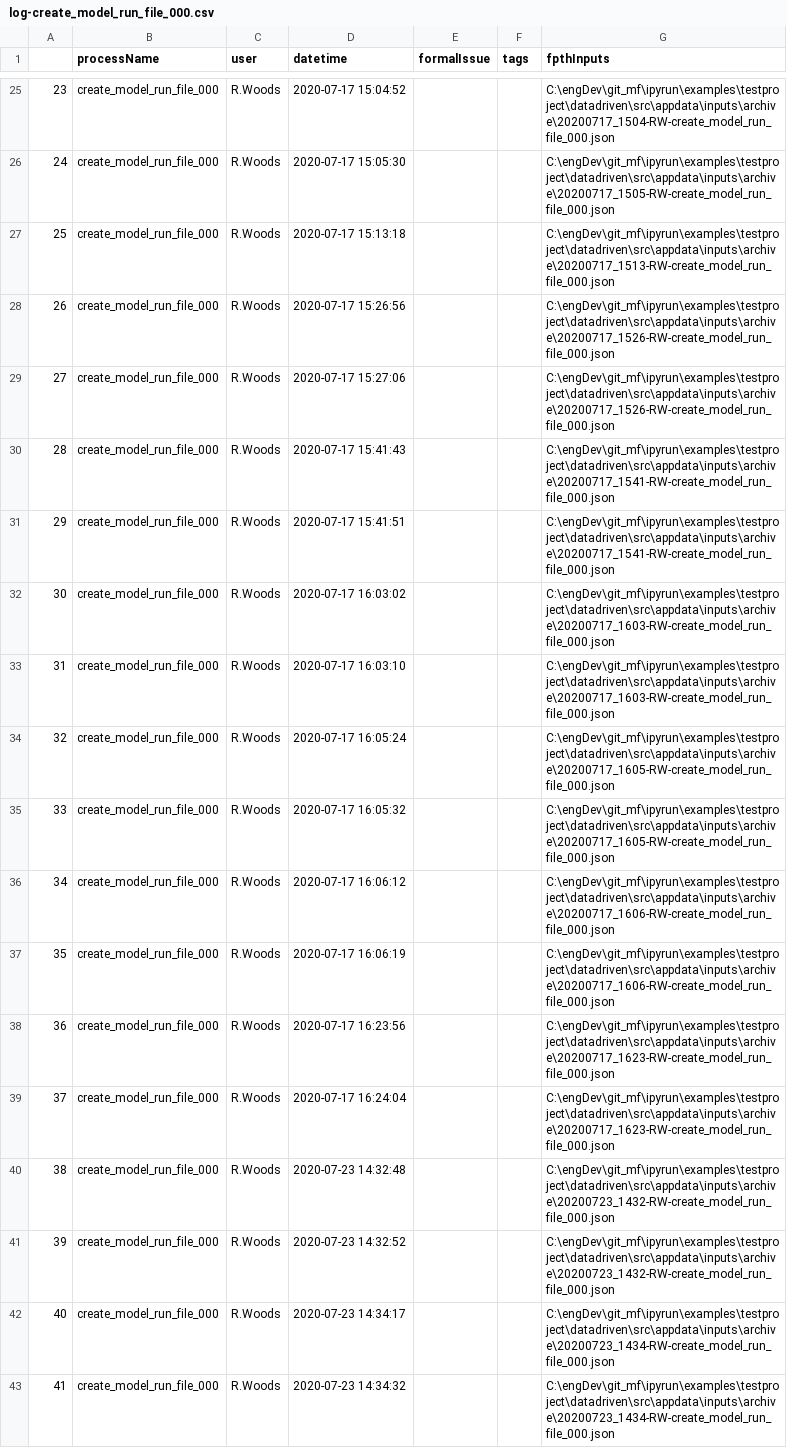
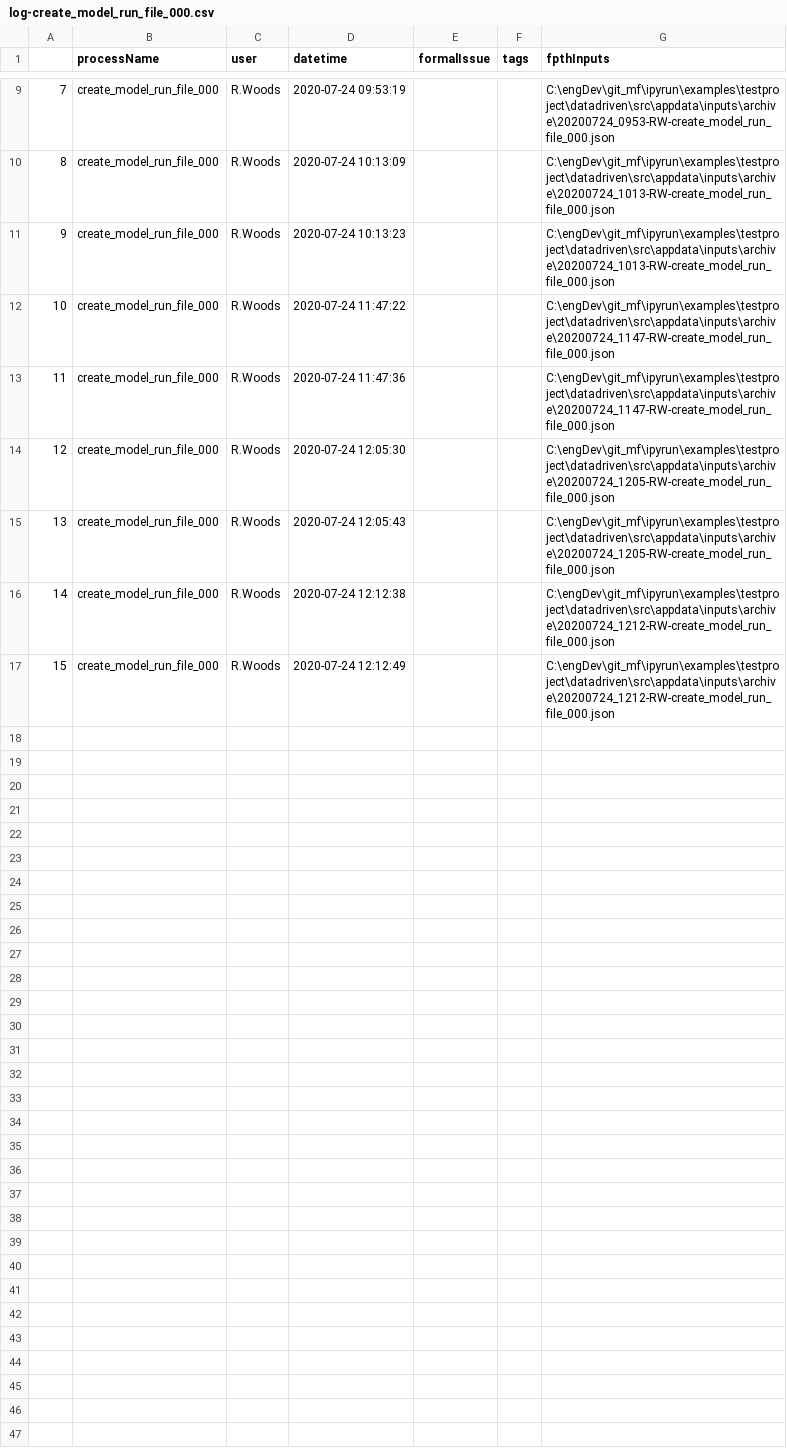
Before and after one commit to maxfordham/ipyrun, a CSV file: examples/testproject/datadriven/src/appdata/log/log-create_model_run_file_000.csv, drawn as a sheet; only a part is shown, gaps mark what is left out; removed rows and columns are numbered as before the commit, all else as after; the diff covers the shown part only; the diff names each change by its address in the sheet, - before the commit and + after, or states it on an @@ line.

Commit message:
Added functionality for comparing ModelRuns

```diff
--- a/examples/testproject/datadriven/src/appdata/log/log-create_model_run_file_000.csv
+++ b/examples/testproject/datadriven/src/appdata/log/log-create_model_run_file_000.csv
@@ column A renumbered from row 2 down @@
-D9 (datetime): 2020-07-17 15:04:52
+D9 (datetime): 2020-07-24 09:53:19
-G9 (fpthInputs): C:\engDev\git_mf\ipyrun\examples\testproject\datadriven\src\appdata\inputs\archive\20200717_1504-RW-create_model_run_file_000.json
+G9 (fpthInputs): C:\engDev\git_mf\ipyrun\examples\testproject\datadriven\src\appdata\inputs\archive\20200724_0953-RW-create_model_run_file_000.json
-row 26: 24 | create_model_run_file_000 | R.Woods | 2020-07-17 15:05:30 |  |  | C:\engDev\git_mf\ipyrun\examples\testproject\datadriven\src\appdata\inputs\archive\20200717_1505-RW-create_model_run_file_000.json
-row 27: 25 | create_model_run_file_000 | R.Woods | 2020-07-17 15:13:18 |  |  | C:\engDev\git_mf\ipyrun\examples\testproject\datadriven\src\appdata\inputs\archive\20200717_1513-RW-create_model_run_file_000.json
-row 28: 26 | create_model_run_file_000 | R.Woods | 2020-07-17 15:26:56 |  |  | C:\engDev\git_mf\ipyrun\examples\testproject\datadriven\src\appdata\inputs\archive\20200717_1526-RW-create_model_run_file_000.json
-row 29: 27 | create_model_run_file_000 | R.Woods | 2020-07-17 15:27:06 |  |  | C:\engDev\git_mf\ipyrun\examples\testproject\datadriven\src\appdata\inputs\archive\20200717_1526-RW-create_model_run_file_000.json
-row 30: 28 | create_model_run_file_000 | R.Woods | 2020-07-17 15:41:43 |  |  | C:\engDev\git_mf\ipyrun\examples\testproject\datadriven\src\appdata\inputs\archive\20200717_1541-RW-create_model_run_file_000.json
-row 31: 29 | create_model_run_file_000 | R.Woods | 2020-07-17 15:41:51 |  |  | C:\engDev\git_mf\ipyrun\examples\testproject\datadriven\src\appdata\inputs\archive\20200717_1541-RW-create_model_run_file_000.json
-D10 (datetime): 2020-07-17 16:03:02
+D10 (datetime): 2020-07-24 10:13:09
-G10:G11 (fpthInputs): C:\engDev\git_mf\ipyrun\examples\testproject\datadriven\src\appdata\inputs\archive\20200717_1603-RW-create_model_run_file_000.json
+G10:G11 (fpthInputs): C:\engDev\git_mf\ipyrun\examples\testproject\datadriven\src\appdata\inputs\archive\20200724_1013-RW-create_model_run_file_000.json
-D11 (datetime): 2020-07-17 16:03:10
+D11 (datetime): 2020-07-24 10:13:23
-D12 (datetime): 2020-07-17 16:05:24
+D12 (datetime): 2020-07-24 11:47:22
-G12 (fpthInputs): C:\engDev\git_mf\ipyrun\examples\testproject\datadriven\src\appdata\inputs\archive\20200717_1605-RW-create_model_run_file_000.json
+G12 (fpthInputs): C:\engDev\git_mf\ipyrun\examples\testproject\datadriven\src\appdata\inputs\archive\20200724_1147-RW-create_model_run_file_000.json
-row 35: 33 | create_model_run_file_000 | R.Woods | 2020-07-17 16:05:32 |  |  | C:\engDev\git_mf\ipyrun\examples\testproject\datadriven\src\appdata\inputs\archive\20200717_1605-RW-create_model_run_file_000.json
-row 36: 34 | create_model_run_file_000 | R.Woods | 2020-07-17 16:06:12 |  |  | C:\engDev\git_mf\ipyrun\examples\testproject\datadriven\src\appdata\inputs\archive\20200717_1606-RW-create_model_run_file_000.json
-row 37: 35 | create_model_run_file_000 | R.Woods | 2020-07-17 16:06:19 |  |  | C:\engDev\git_mf\ipyrun\examples\testproject\datadriven\src\appdata\inputs\archive\20200717_1606-RW-create_model_run_file_000.json
-row 38: 36 | create_model_run_file_000 | R.Woods | 2020-07-17 16:23:56 |  |  | C:\engDev\git_mf\ipyrun\examples\testproject\datadriven\src\appdata\inputs\archive\20200717_1623-RW-create_model_run_file_000.json
-D13 (datetime): 2020-07-17 16:24:04
+D13 (datetime): 2020-07-24 11:47:36
-G13 (fpthInputs): C:\engDev\git_mf\ipyrun\examples\testproject\datadriven\src\appdata\inputs\archive\20200717_1623-RW-create_model_run_file_000.json
+G13 (fpthInputs): C:\engDev\git_mf\ipyrun\examples\testproject\datadriven\src\appdata\inputs\archive\20200724_1147-RW-create_model_run_file_000.json
-D14 (datetime): 2020-07-23 14:32:48
+D14 (datetime): 2020-07-24 12:05:30
-G14:G15 (fpthInputs): C:\engDev\git_mf\ipyrun\examples\testproject\datadriven\src\appdata\inputs\archive\20200723_1432-RW-create_model_run_file_000.json
+G14:G15 (fpthInputs): C:\engDev\git_mf\ipyrun\examples\testproject\datadriven\src\appdata\inputs\archive\20200724_1205-RW-create_model_run_file_000.json
-D15 (datetime): 2020-07-23 14:32:52
+D15 (datetime): 2020-07-24 12:05:43
-D16 (datetime): 2020-07-23 14:34:17
+D16 (datetime): 2020-07-24 12:12:38
-G16:G17 (fpthInputs): C:\engDev\git_mf\ipyrun\examples\testproject\datadriven\src\appdata\inputs\archive\20200723_1434-RW-create_model_run_file_000.json
+G16:G17 (fpthInputs): C:\engDev\git_mf\ipyrun\examples\testproject\datadriven\src\appdata\inputs\archive\20200724_1212-RW-create_model_run_file_000.json
-D17 (datetime): 2020-07-23 14:34:32
+D17 (datetime): 2020-07-24 12:12:49
```
Also changed, not shown: 16 removed rows and 14 edited cells elsewhere in this file, examples/testproject/datadriven/src/appdata/log/log-create_model_run_file_001.csv, examples/testproject/datadriven/src/appdata/log/log-create_model_run_file_002.csv, 16 other files.
